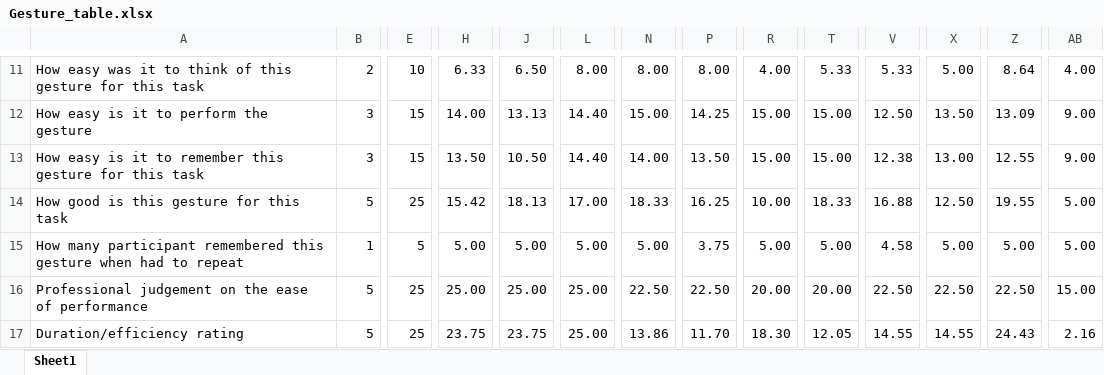
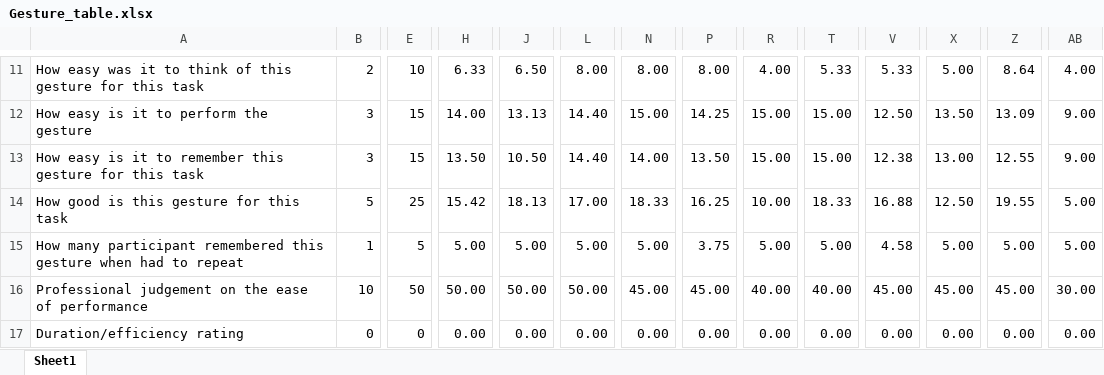
Before and after one commit to ievacerny/IIB-Project, an Excel workbook: Gesture_elicitation/Gesture_table.xlsx, sheet Sheet1, drawn as a sheet; only a part is shown, gaps mark what is left out; values as stored, in another font and other column widths than the file's, no borders; the diff covers the shown part only; the diff names each change by its address in the sheet, - before the commit and + after, or states it on an @@ line.

```diff
--- a/Gesture_elicitation/Gesture_table.xlsx (sheet Sheet1)
+++ b/Gesture_elicitation/Gesture_table.xlsx (sheet Sheet1)
-B16: 5
+B16: 10
-E16: 25
+E16: 50
-H16: 25.00
+H16: 50.00
-J16: 25.00
+J16: 50.00
-L16: 25.00
+L16: 50.00
-N16: 22.50
+N16: 45.00
-P16: 22.50
+P16: 45.00
-R16: 20.00
+R16: 40.00
-T16: 20.00
+T16: 40.00
-V16: 22.50
+V16: 45.00
-X16: 22.50
+X16: 45.00
-Z16: 22.50
+Z16: 45.00
-AB16: 15.00
+AB16: 30.00
-B17: 5
+B17: 0
-E17: 25
+E17: 0
-H17: 23.75
+H17: 0.00
-J17: 23.75
+J17: 0.00
-L17: 25.00
+L17: 0.00
-N17: 13.86
+N17: 0.00
-P17: 11.70
+P17: 0.00
-R17: 18.30
+R17: 0.00
-T17: 12.05
+T17: 0.00
-V17: 14.55
+V17: 0.00
-X17: 14.55
+X17: 0.00
-Z17: 24.43
+Z17: 0.00
-AB17: 2.16
+AB17: 0.00
```
Also changed, not shown: 1 added row, 1 removed row, 144 edited cells, cell formats and merged cells elsewhere in this sheet.
